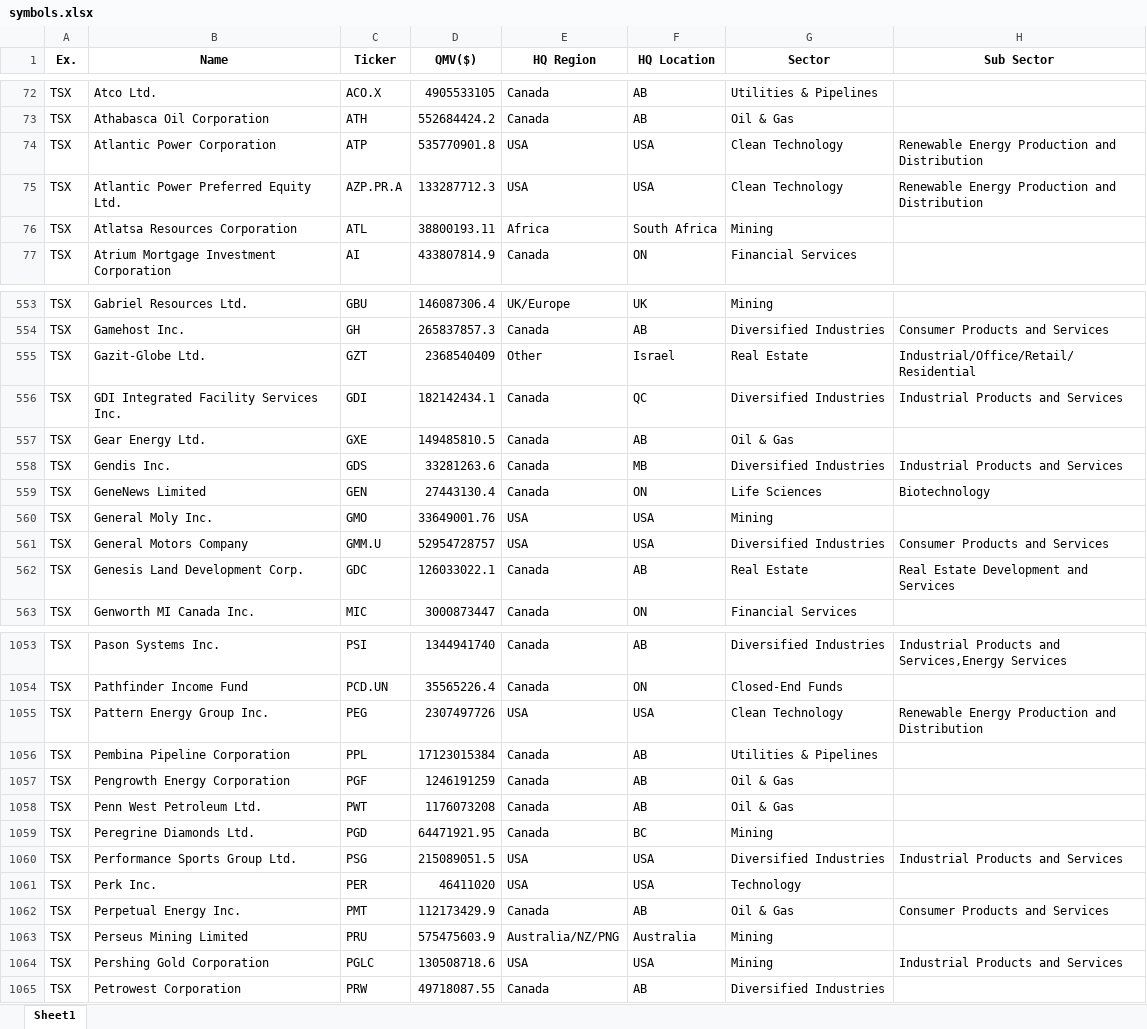
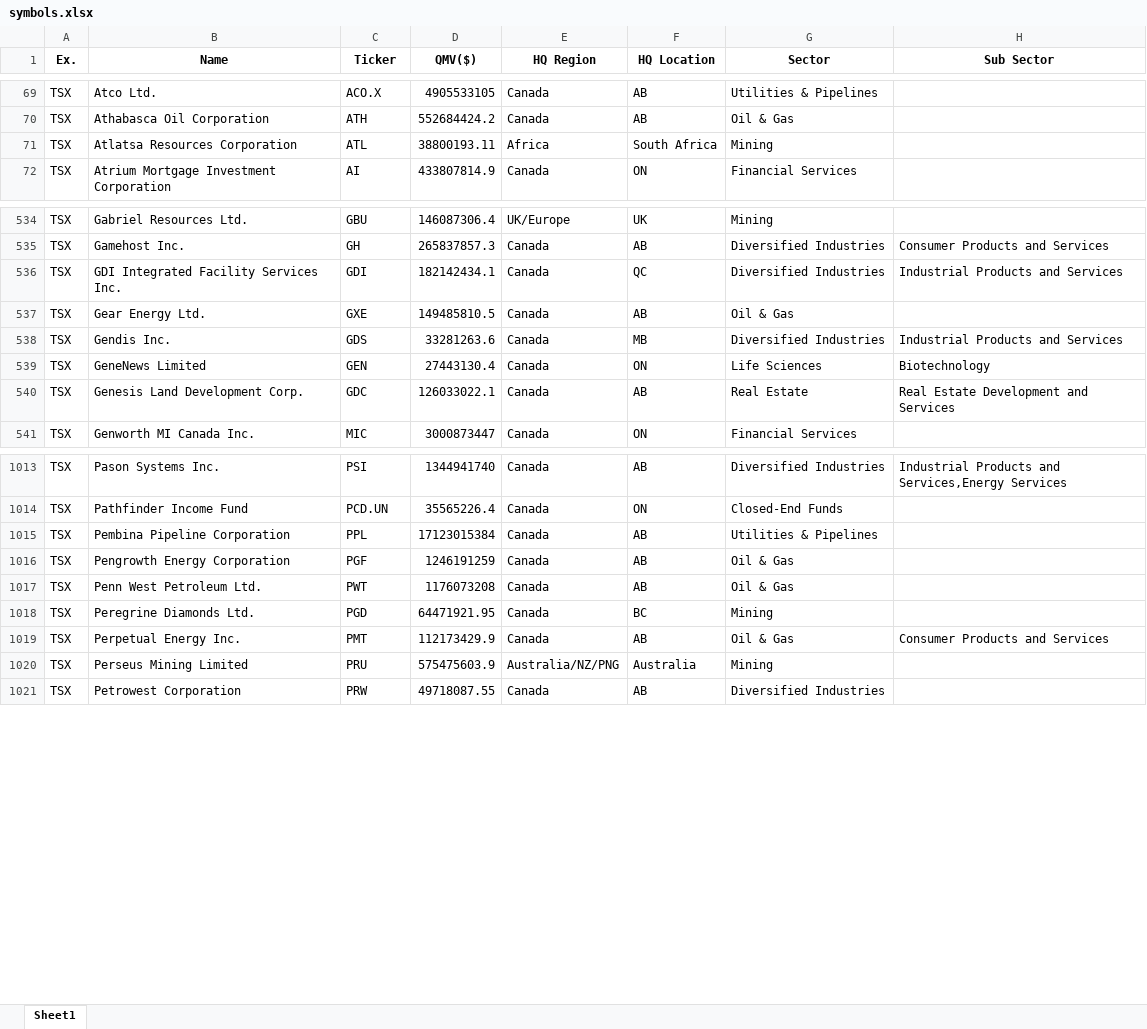
Before and after one commit to Benjamin-Pickers/Stock-Tracker, an Excel workbook: flaskStock/symbols.xlsx, sheet Sheet1, drawn as a sheet; only a part is shown, gaps mark what is left out; values as stored, in another font and other column widths than the file's, no borders; the diff covers the shown part only; the diff names each change by its address in the sheet, - before the commit and + after, or states it on an @@ line.

Commit message:
fixed symbols table

```diff
--- a/flaskStock/symbols.xlsx (sheet Sheet1)
+++ b/flaskStock/symbols.xlsx (sheet Sheet1)
-row 74: TSX | Atlantic Power Corporation | ATP | 535770901.8 | USA | USA | Clean Technology | Renewable Energy Production and Distribution
-row 75: TSX | Atlantic Power Preferred Equity Ltd. | AZP.PR.A | 133287712.3 | USA | USA | Clean Technology | Renewable Energy Production and Distribution
-row 555: TSX | Gazit-Globe Ltd. | GZT | 2368540409 | Other | Israel | Real Estate | Industrial/Office/Retail/Residential
-row 560: TSX | General Moly Inc. | GMO | 33649001.76 | USA | USA | Mining
-row 561: TSX | General Motors Company | GMM.U | 52954728757 | USA | USA | Diversified Industries | Consumer Products and Services
-row 1055: TSX | Pattern Energy Group Inc. | PEG | 2307497726 | USA | USA | Clean Technology | Renewable Energy Production and Distribution
-row 1060: TSX | Performance Sports Group Ltd. | PSG | 215089051.5 | USA | USA | Diversified Industries | Industrial Products and Services
-row 1061: TSX | Perk Inc. | PER | 46411020 | USA | USA | Technology
-row 1064: TSX | Pershing Gold Corporation | PGLC | 130508718.6 | USA | USA | Mining | Industrial Products and Services
```
Also changed, not shown: 55 removed rows elsewhere in this sheet, 1 other file.
